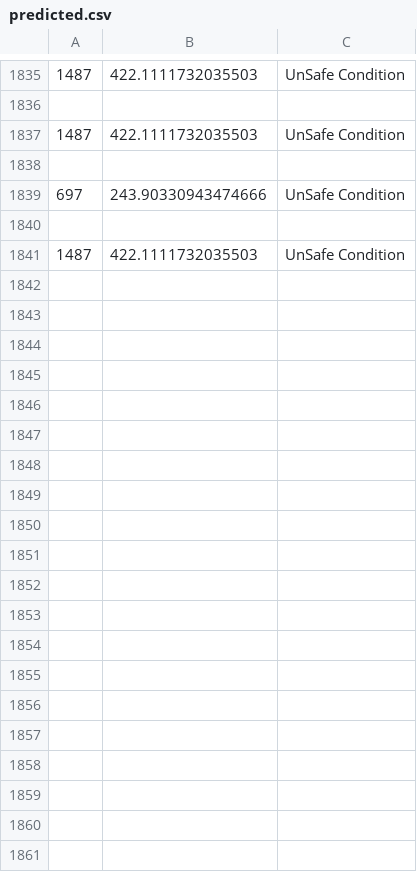
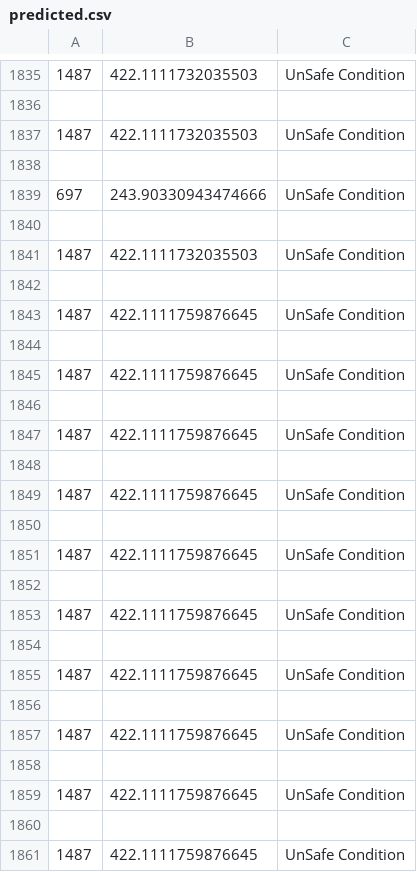
Before and after one commit to ace26597/EE-629-Project, a CSV file: Graph/predicted.csv, drawn as a sheet; only a part is shown, gaps mark what is left out; the diff covers the shown part only.

```diff
--- a/Graph/predicted.csv
+++ b/Graph/predicted.csv
@@ -1841 +1841,21 @@
 1487,422.1111732035503,UnSafe Condition
+
+1487,422.1111759876645,UnSafe Condition
+
+1487,422.1111759876645,UnSafe Condition
+
+1487,422.1111759876645,UnSafe Condition
+
+1487,422.1111759876645,UnSafe Condition
+
+1487,422.1111759876645,UnSafe Condition
+
+1487,422.1111759876645,UnSafe Condition
+
+1487,422.1111759876645,UnSafe Condition
+
+1487,422.1111759876645,UnSafe Condition
+
+1487,422.1111759876645,UnSafe Condition
+
+1487,422.1111759876645,UnSafe Condition
```
Also changed, not shown: 84 added rows elsewhere in this file, arasm.csv, predicted.csv, 49 other files.
